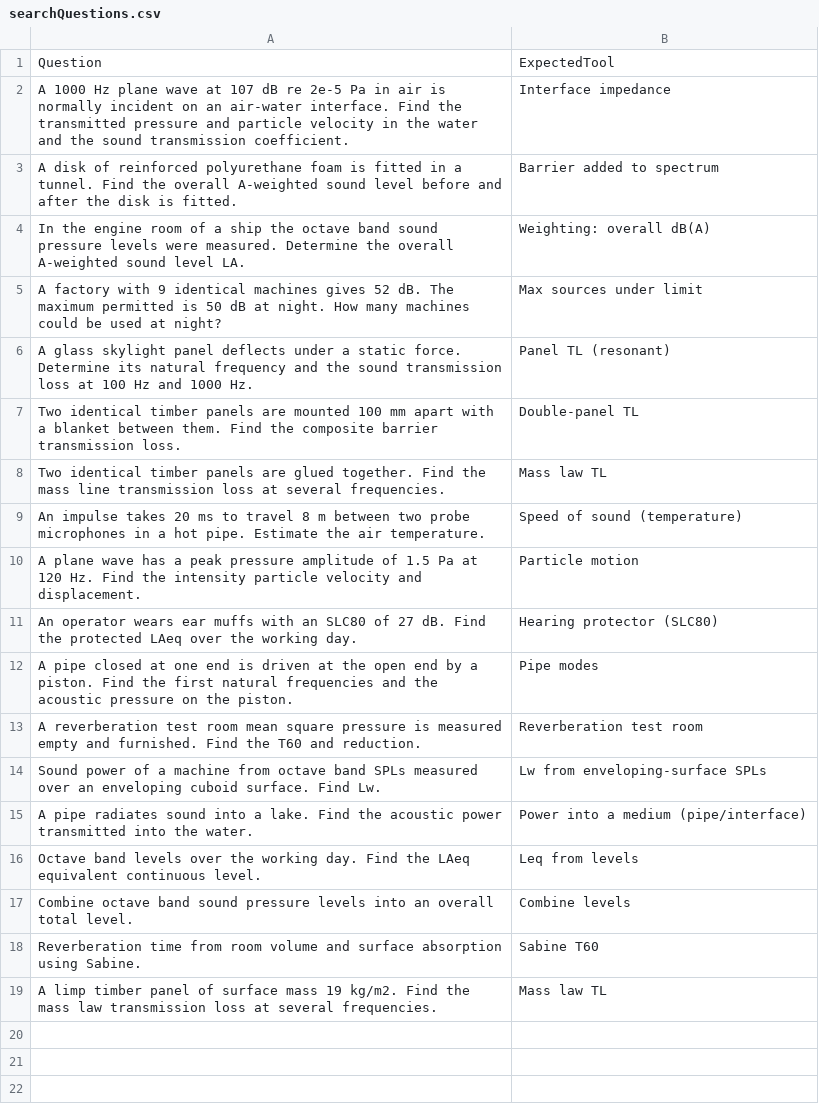
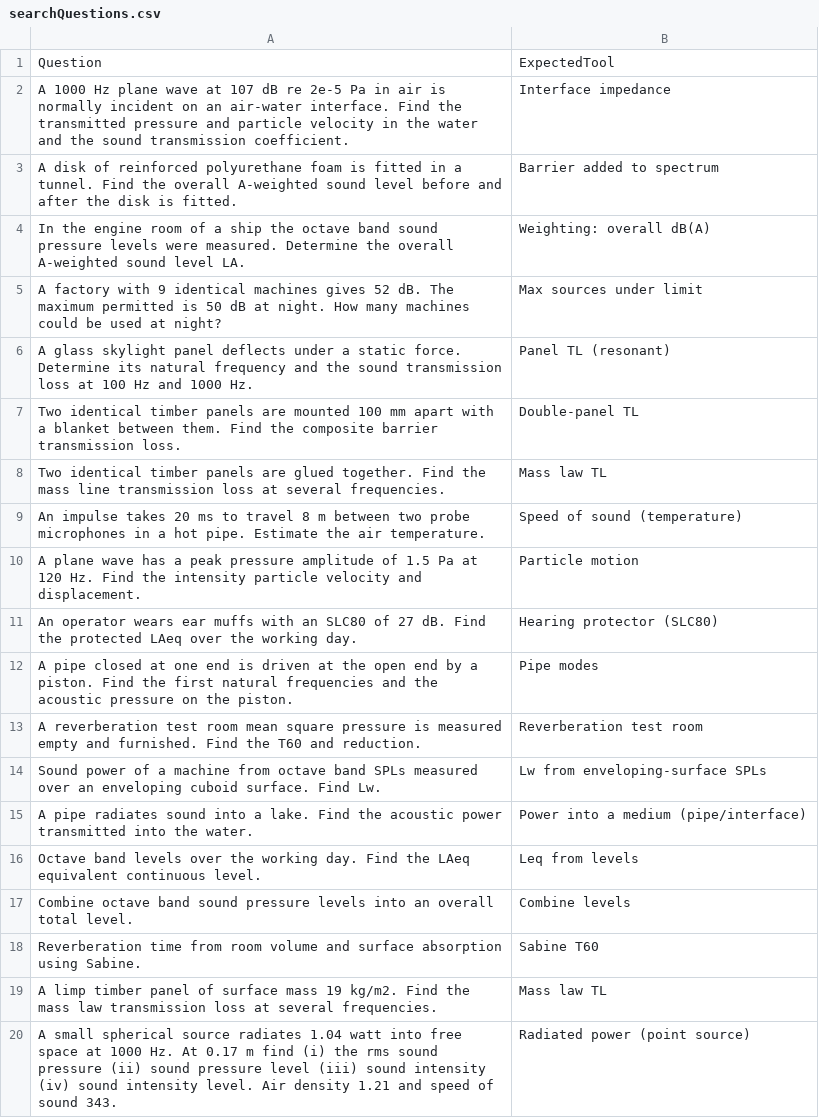
Before and after one commit to AirTrafficController/MECH9325-MATLAB-AIO, a CSV file: searchQuestions.csv, drawn as a sheet.

```diff
--- a/searchQuestions.csv
+++ b/searchQuestions.csv
@@ -19 +19,2 @@ Question,ExpectedTool
 "A limp timber panel of surface mass 19 kg/m2. Find the mass law transmission loss at several frequencies.",Mass law TL
+"A small spherical source radiates 1.04 watt into free space at 1000 Hz. At 0.17 m find (i) the rms sound pressure (ii) sound pressure level (iii) sound intensity (iv) sound intensity level. Air density 1.21 and speed of sound 343.",Radiated power (point source)
```
Also changed, not shown: calculators.csv.
